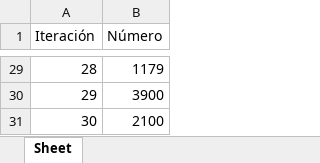
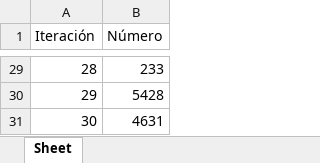
Before and after one commit to Jeisson888/simulador_numeros_pseudoaleatorios, an Excel workbook: Números_generados.xlsx, sheet Sheet, drawn as a sheet; only a part is shown, gaps mark what is left out; values as stored, in another font and other column widths than the file's, no borders; the diff covers the shown part only; the diff names each change by its address in the sheet, - before the commit and + after, or states it on an @@ line.

```diff
--- a/Números_generados.xlsx (sheet Sheet)
+++ b/Números_generados.xlsx (sheet Sheet)
-B29 (Número): 1179
+B29 (Número): 233
-B30 (Número): 3900
+B30 (Número): 5428
-B31 (Número): 2100
+B31 (Número): 4631
```
Also changed, not shown: 27 edited cells elsewhere in this sheet, 3 other files.
